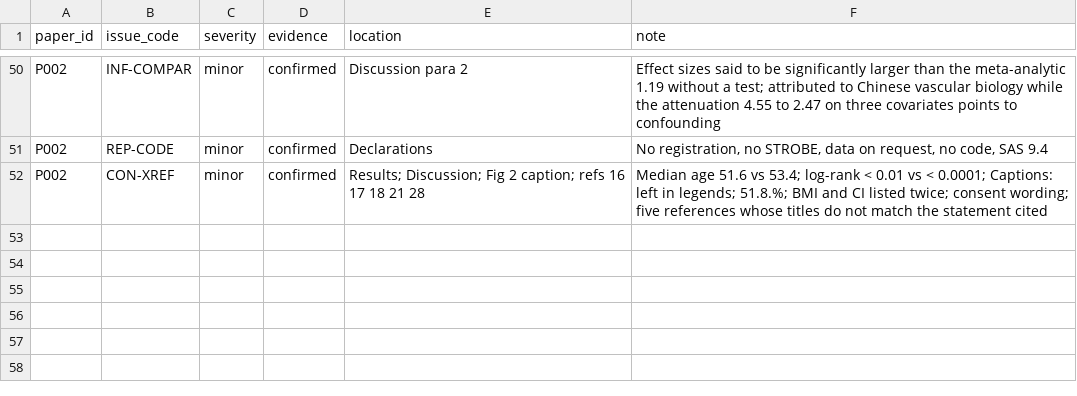
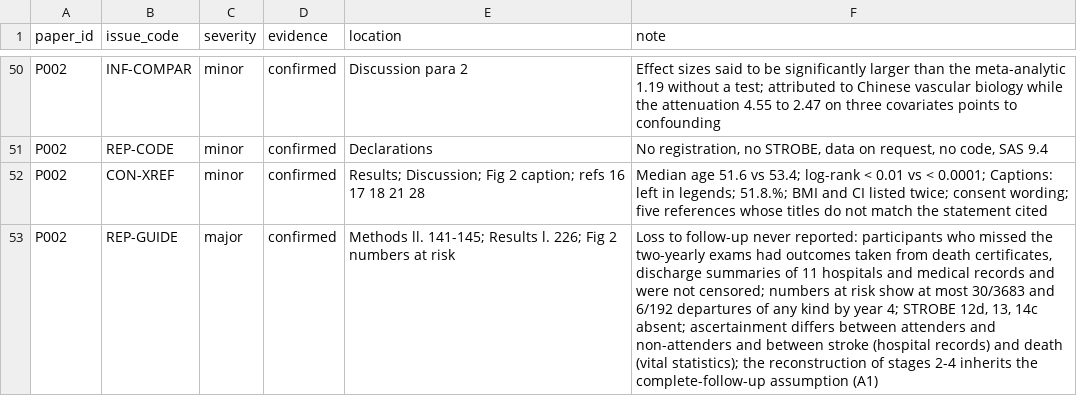
Before and after one commit to albertoalamia/articles_reviews, a CSV file: registry/issues.csv, drawn as a sheet; only a part is shown, gaps mark what is left out; the diff names each change by its address in the sheet, - before the commit and + after, or states it on an @@ line.

```diff
--- a/registry/issues.csv
+++ b/registry/issues.csv
+row 53: P002 | REP-GUIDE | major | confirmed | Methods ll. 141-145; Results l. 226; Fig 2 numbers at risk | Loss to follow-up never reported: participants who missed the two-yearly exams had outcomes taken from death certificates, discharge summaries of 11 hospitals and medical records and were not censored; numbers at risk show at most 30/3683 and 6/192 departures of any kind by year 4; STROBE 12d, 13, 14c absent; ascertainment differs between attenders and non-attenders and between stroke (hospital records) and death (vital statistics); the reconstruction of stages 2-4 inherits the complete-follow-up assumption (A1)
```
Also changed, not shown: 19 other files.
